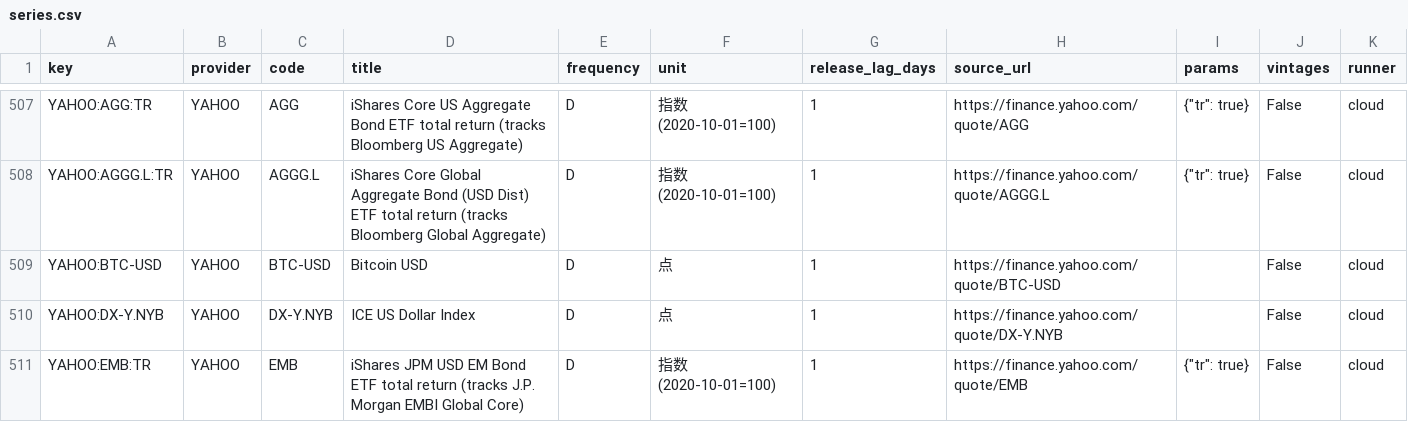
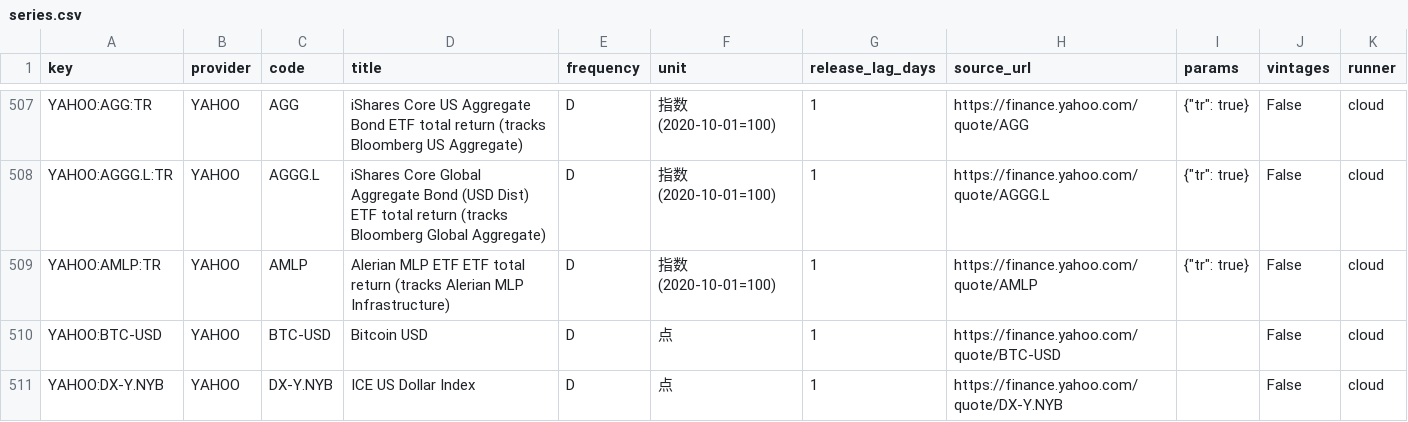
Before and after one commit to ziyaowei1217-ctrl/Market-Data, a CSV file: pipeline/warehouse/catalog/series.csv, drawn as a sheet; only a part is shown, gaps mark what is left out; the shorter side is filled out with more unchanged rows; the diff names each change by its address in the sheet, - before the commit and + after, or states it on an @@ line.

```diff
--- a/pipeline/warehouse/catalog/series.csv
+++ b/pipeline/warehouse/catalog/series.csv
+row 509: YAHOO:AMLP:TR | YAHOO | AMLP | Alerian MLP ETF ETF total return (tracks Alerian MLP Infrastructure) | D | 指数(2020-10-01=100) | 1 | https://finance.yahoo.com/quote/AMLP | {"tr": true} | False | cloud
```
Also changed, not shown: pipeline/warehouse/catalog/mapping.csv, 2 other files.
